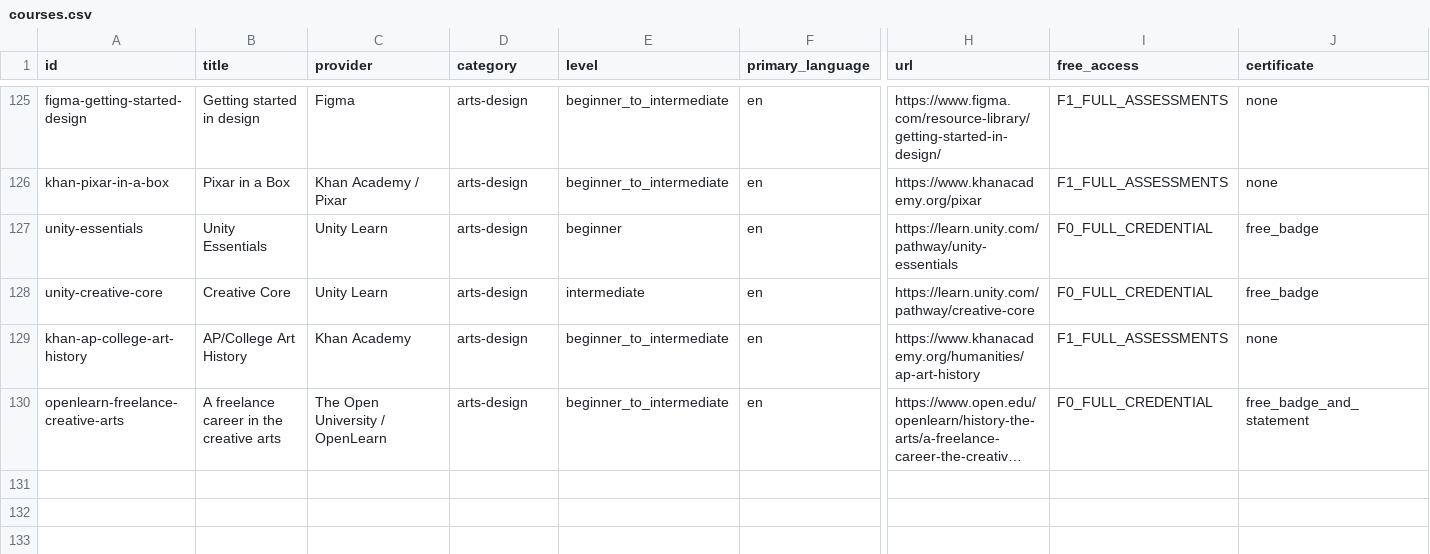
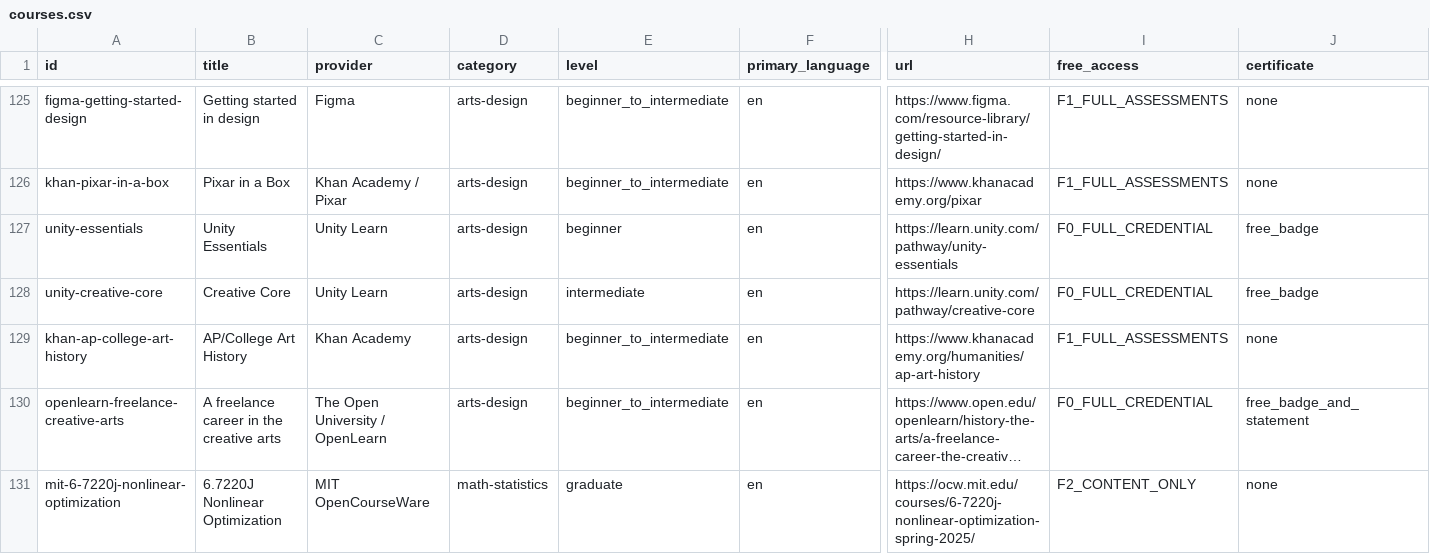
Before and after one commit to Blackspirits/open-learning-index, a CSV file: data/courses.csv, drawn as a sheet; only a part is shown, gaps mark what is left out; long unchanged cells end in …; rows hold the shown columns only; the diff names each change by its address in the sheet, - before the commit and + after, or states it on an @@ line.

Commit message:
data: regenerate canonical CSV for maintenance admits

```diff
--- a/data/courses.csv
+++ b/data/courses.csv
+row 131: mit-6-7220j-nonlinear-optimization | 6.7220J Nonlinear Optimization | MIT OpenCourseWare | math-statistics | graduate | en | https://ocw.mit.edu/courses/6-7220j-nonlinear-optimization-spring-2025/ | F2_CONTENT_ONLY | none
```
